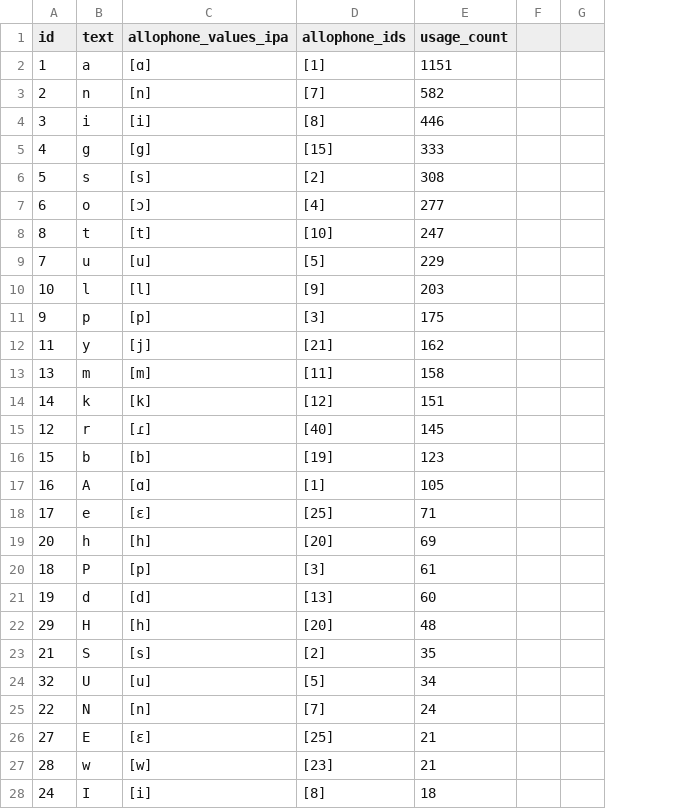
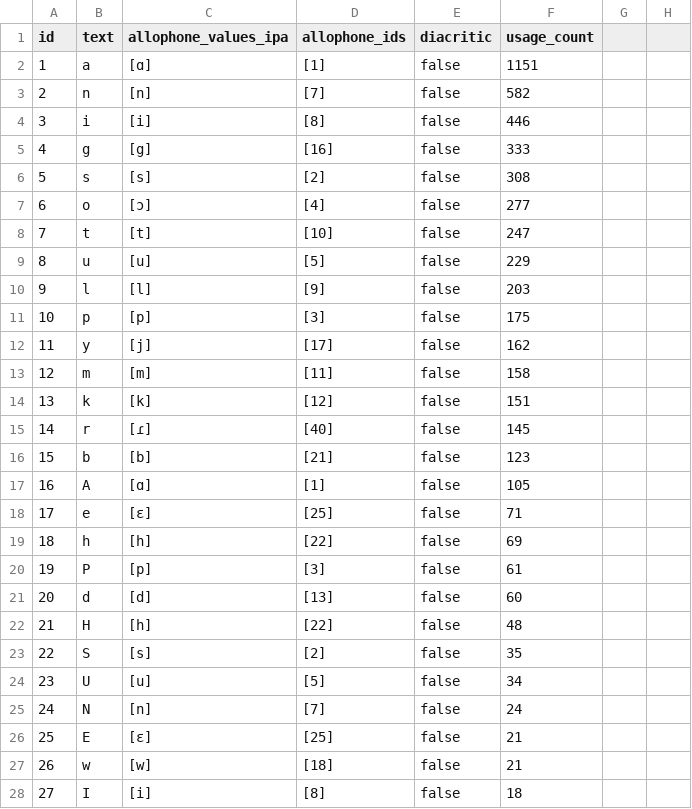
Before and after one commit to elimu-ai/webapp, a CSV file: src/main/resources/db/content_TEST/fil/letters.csv, drawn as a sheet; only a part is shown; removed rows and columns are numbered as before the commit, all else as after; the diff covers the shown part only; the diff names each change by its address in the sheet, - before the commit and + after, or states it on an @@ line.

Commit message:
#807 Mark Letters as diacritics
- Filipino

```diff
--- a/src/main/resources/db/content_TEST/fil/letters.csv
+++ b/src/main/resources/db/content_TEST/fil/letters.csv
+column E (diacritic), rows 2-28: all false
-column F, empty
+column G, empty
-D5 (allophone_ids): [15]
+D5 (allophone_ids): [16]
-A8 (id): 8
+A8 (id): 7
-A9 (id): 7
+A9 (id): 8
-A10 (id): 10
+A10 (id): 9
-A11 (id): 9
+A11 (id): 10
-D12 (allophone_ids): [21]
+D12 (allophone_ids): [17]
-A13 (id): 13
+A13 (id): 12
-A14 (id): 14
+A14 (id): 13
-A15 (id): 12
+A15 (id): 14
-D16 (allophone_ids): [19]
+D16 (allophone_ids): [21]
-A19 (id): 20
+A19 (id): 18
-D19 (allophone_ids): [20]
+D19 (allophone_ids): [22]
-A20 (id): 18
+A20 (id): 19
-A21 (id): 19
+A21 (id): 20
-A22 (id): 29
+A22 (id): 21
-D22 (allophone_ids): [20]
+D22 (allophone_ids): [22]
-A23 (id): 21
+A23 (id): 22
-A24 (id): 32
+A24 (id): 23
-A25 (id): 22
+A25 (id): 24
-A26 (id): 27
+A26 (id): 25
-A27 (id): 28
+A27 (id): 26
-D27 (allophone_ids): [23]
+D27 (allophone_ids): [18]
-A28 (id): 24
+A28 (id): 27
```
Also changed, not shown: 2 added rows, 2 removed rows and 35 edited cells elsewhere in this file, 2 other files.
